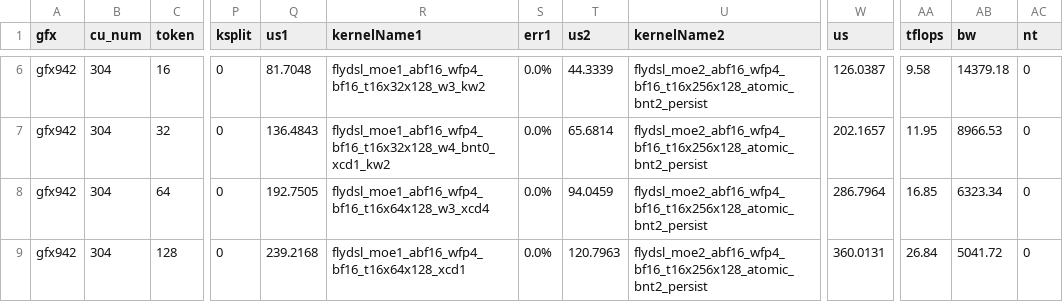
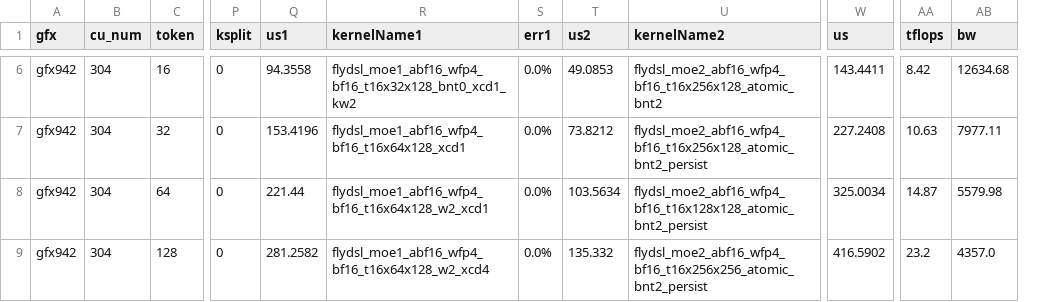
Before and after one commit to sammysun0711/aiter, a CSV file: aiter/configs/model_configs/mimo_v2.6_a16w4_tuned_fmoe.csv, drawn as a sheet; only a part is shown, gaps mark what is left out; the diff covers the shown part only; the diff names each change by its address in the sheet, - before the commit and + after, or states it on an @@ line.

```diff
--- a/aiter/configs/model_configs/mimo_v2.6_a16w4_tuned_fmoe.csv
+++ b/aiter/configs/model_configs/mimo_v2.6_a16w4_tuned_fmoe.csv
-column AC (nt), rows 6-9: all 0
-Q6 (us1): 81.7048
+Q6 (us1): 94.3558
-R6 (kernelName1): flydsl_moe1_abf16_wfp4_bf16_t16x32x128_w3_kw2
+R6 (kernelName1): flydsl_moe1_abf16_wfp4_bf16_t16x32x128_bnt0_xcd1_kw2
-T6 (us2): 44.3339
+T6 (us2): 49.0853
-U6 (kernelName2): flydsl_moe2_abf16_wfp4_bf16_t16x256x128_atomic_bnt2_persist
+U6 (kernelName2): flydsl_moe2_abf16_wfp4_bf16_t16x256x128_atomic_bnt2
-W6 (us): 126.0387
+W6 (us): 143.4411
-AA6 (tflops): 9.58
+AA6 (tflops): 8.42
-AB6 (bw): 14379.18
+AB6 (bw): 12634.68
-Q7 (us1): 136.4843
+Q7 (us1): 153.4196
-R7 (kernelName1): flydsl_moe1_abf16_wfp4_bf16_t16x32x128_w4_bnt0_xcd1_kw2
+R7 (kernelName1): flydsl_moe1_abf16_wfp4_bf16_t16x64x128_xcd1
-T7 (us2): 65.6814
+T7 (us2): 73.8212
-W7 (us): 202.1657
+W7 (us): 227.2408
-AA7 (tflops): 11.95
+AA7 (tflops): 10.63
-AB7 (bw): 8966.53
+AB7 (bw): 7977.11
-Q8 (us1): 192.7505
+Q8 (us1): 221.44
-R8 (kernelName1): flydsl_moe1_abf16_wfp4_bf16_t16x64x128_w3_xcd4
+R8 (kernelName1): flydsl_moe1_abf16_wfp4_bf16_t16x64x128_w2_xcd1
-T8 (us2): 94.0459
+T8 (us2): 103.5634
-U8 (kernelName2): flydsl_moe2_abf16_wfp4_bf16_t16x256x128_atomic_bnt2_persist
+U8 (kernelName2): flydsl_moe2_abf16_wfp4_bf16_t16x128x128_atomic_bnt2_persist
-W8 (us): 286.7964
+W8 (us): 325.0034
-AA8 (tflops): 16.85
+AA8 (tflops): 14.87
-AB8 (bw): 6323.34
+AB8 (bw): 5579.98
-Q9 (us1): 239.2168
+Q9 (us1): 281.2582
-R9 (kernelName1): flydsl_moe1_abf16_wfp4_bf16_t16x64x128_xcd1
+R9 (kernelName1): flydsl_moe1_abf16_wfp4_bf16_t16x64x128_w2_xcd4
-T9 (us2): 120.7963
+T9 (us2): 135.332
-U9 (kernelName2): flydsl_moe2_abf16_wfp4_bf16_t16x256x128_atomic_bnt2_persist
+U9 (kernelName2): flydsl_moe2_abf16_wfp4_bf16_t16x256x256_atomic_bnt2_persist
-W9 (us): 360.0131
+W9 (us): 416.5902
-AA9 (tflops): 26.84
+AA9 (tflops): 23.2
-AB9 (bw): 5041.72
+AB9 (bw): 4357.0
```
Also changed, not shown: 87 edited cells elsewhere in this file, 2 other files.
